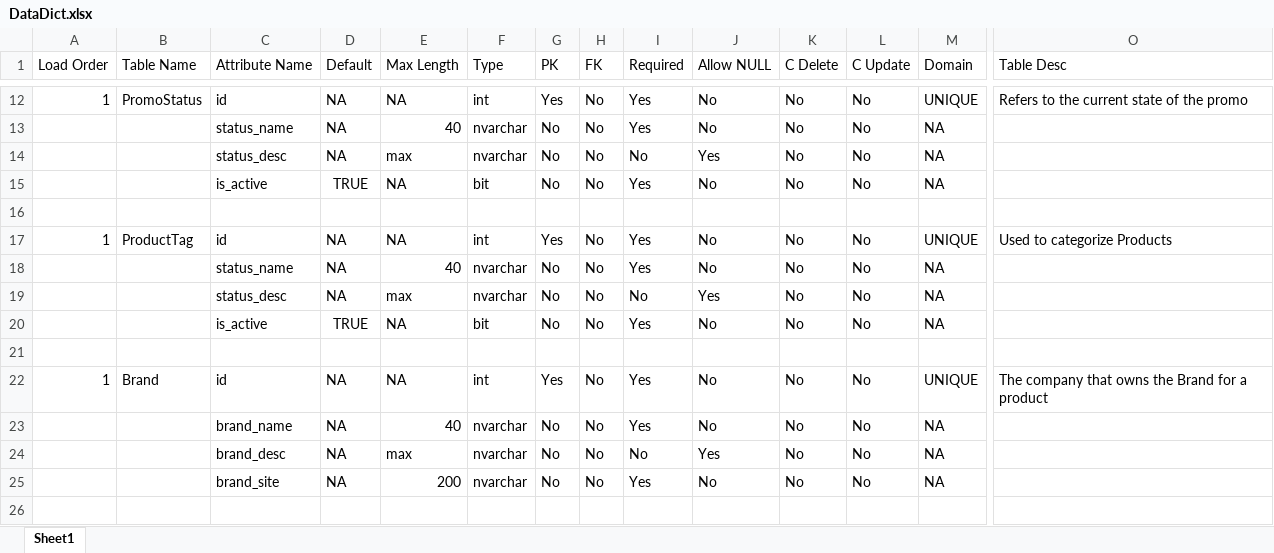
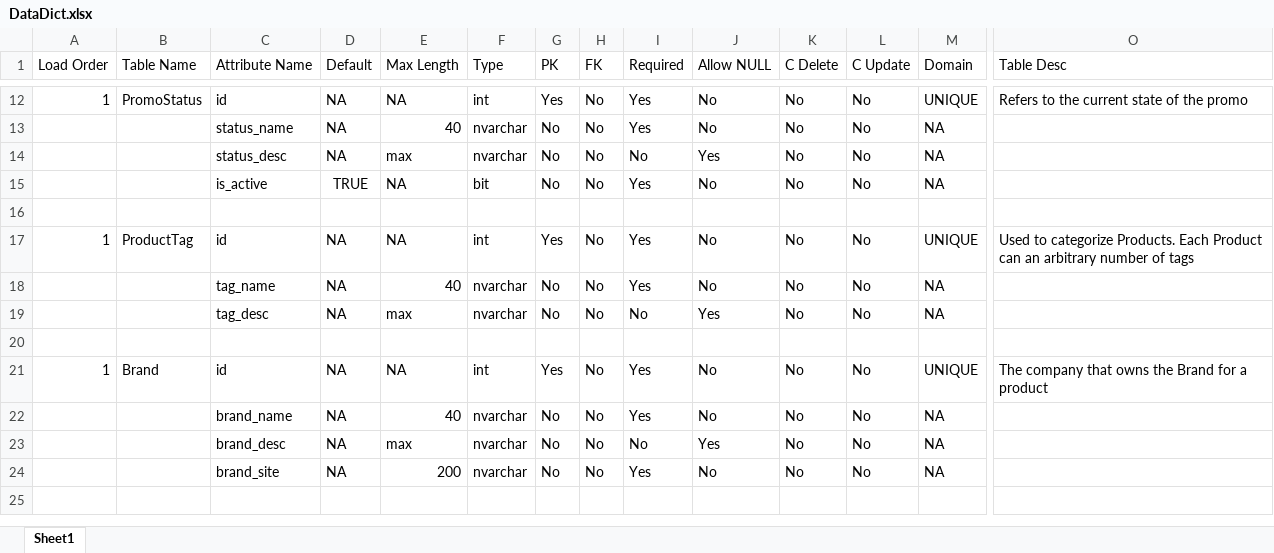
Before and after one commit to BrettMeirhofer/CIS4375-Group3, an Excel workbook: Backend/group3site/jeans/generatedfiles/DataDict.xlsx, sheet Sheet1, drawn as a sheet; only a part is shown, gaps mark what is left out; values as stored, in another font and other column widths than the file's, no borders; table styles not drawn; rows hold the shown columns only; the diff names each change by its address in the sheet, - before the commit and + after, or states it on an @@ line.

```diff
--- a/Backend/group3site/jeans/generatedfiles/DataDict.xlsx (sheet Sheet1)
+++ b/Backend/group3site/jeans/generatedfiles/DataDict.xlsx (sheet Sheet1)
-O17 (Table Desc): …to categorize Products
+O17 (Table Desc): …to categorize Products. Each Product can an arbitrary number of tags
-C18 (Attribute Name): status_name
+C18 (Attribute Name): tag_name
-C19 (Attribute Name): status_desc
+C19 (Attribute Name): tag_desc
-row 20:  |  | is_active | TRUE | NA | bit | No | No | Yes | No | No | No | NA
```
Also changed, not shown: 10 other files.
